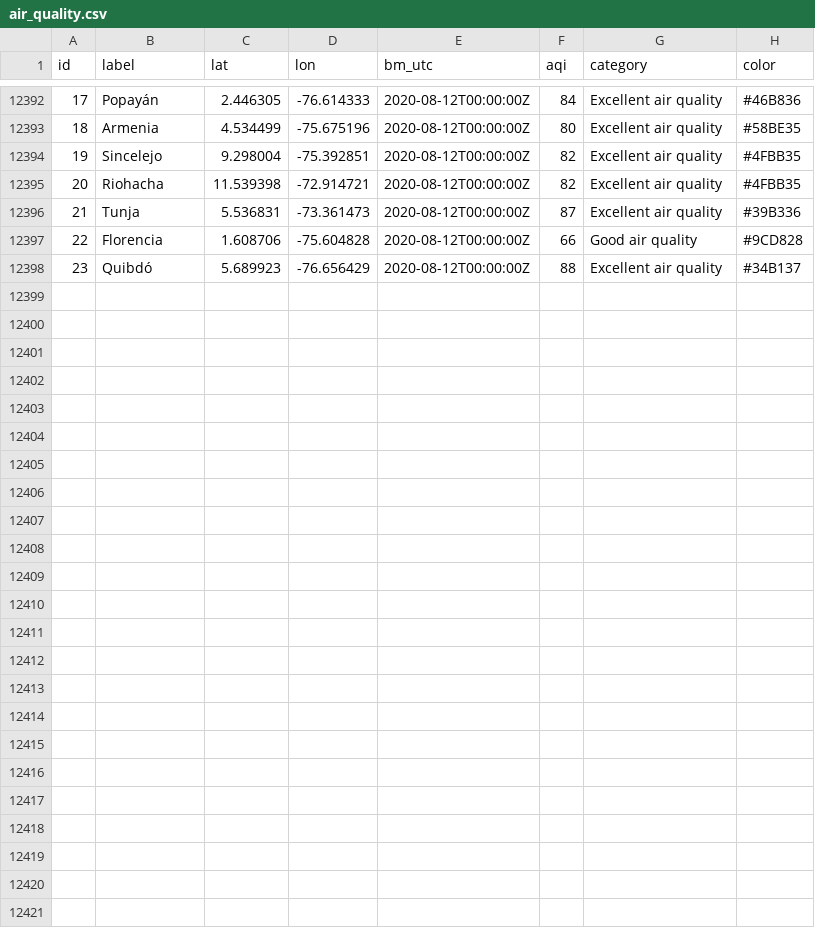
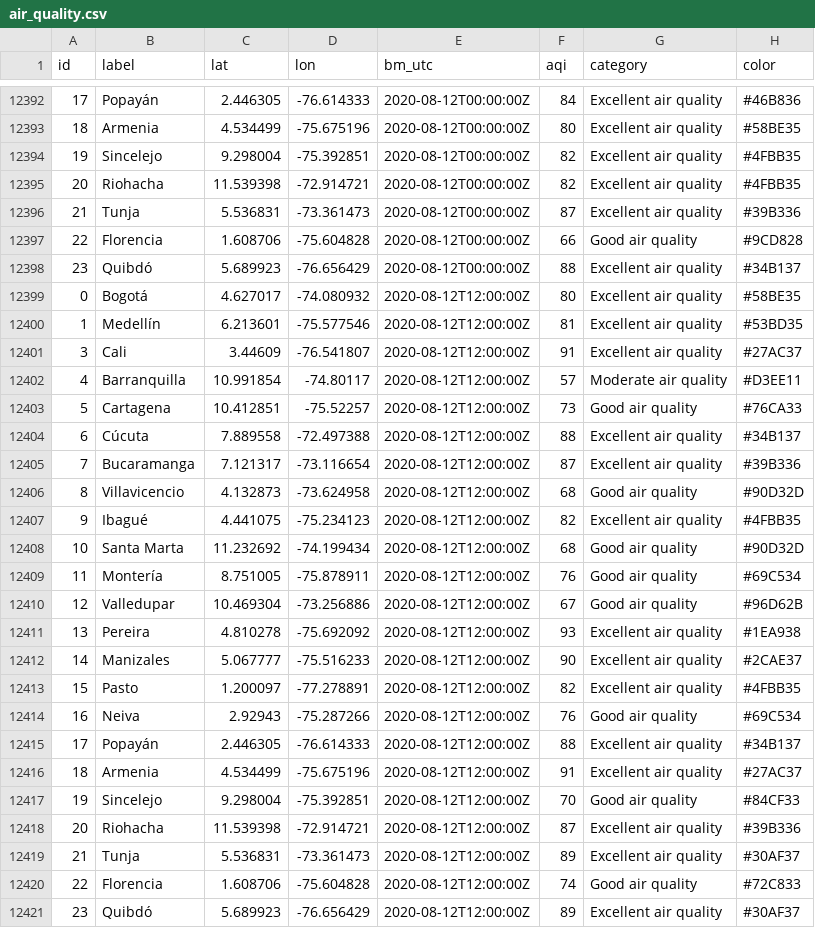
Before and after one commit to sebaxtian/breezometer-api-demo, a CSV file: output/air_quality.csv, drawn as a sheet; only a part is shown, gaps mark what is left out; the diff names each change by its address in the sheet, - before the commit and + after, or states it on an @@ line.

Commit message:
Updated at Wed Aug 12 12:26:30 UTC 2020

```diff
--- a/output/air_quality.csv
+++ b/output/air_quality.csv
+row 12399: 0 | Bogotá | 4.627017 | -74.080932 | 2020-08-12T12:00:00Z | 80 | Excellent air quality | #58BE35
+row 12400: 1 | Medellín | 6.213601 | -75.577546 | 2020-08-12T12:00:00Z | 81 | Excellent air quality | #53BD35
+row 12401: 3 | Cali | 3.44609 | -76.541807 | 2020-08-12T12:00:00Z | 91 | Excellent air quality | #27AC37
+row 12402: 4 | Barranquilla | 10.991854 | -74.80117 | 2020-08-12T12:00:00Z | 57 | Moderate air quality | #D3EE11
+row 12403: 5 | Cartagena | 10.412851 | -75.52257 | 2020-08-12T12:00:00Z | 73 | Good air quality | #76CA33
+row 12404: 6 | Cúcuta | 7.889558 | -72.497388 | 2020-08-12T12:00:00Z | 88 | Excellent air quality | #34B137
+row 12405: 7 | Bucaramanga | 7.121317 | -73.116654 | 2020-08-12T12:00:00Z | 87 | Excellent air quality | #39B336
+row 12406: 8 | Villavicencio | 4.132873 | -73.624958 | 2020-08-12T12:00:00Z | 68 | Good air quality | #90D32D
+row 12407: 9 | Ibagué | 4.441075 | -75.234123 | 2020-08-12T12:00:00Z | 82 | Excellent air quality | #4FBB35
+row 12408: 10 | Santa Marta | 11.232692 | -74.199434 | 2020-08-12T12:00:00Z | 68 | Good air quality | #90D32D
+row 12409: 11 | Montería | 8.751005 | -75.878911 | 2020-08-12T12:00:00Z | 76 | Good air quality | #69C534
+row 12410: 12 | Valledupar | 10.469304 | -73.256886 | 2020-08-12T12:00:00Z | 67 | Good air quality | #96D62B
+row 12411: 13 | Pereira | 4.810278 | -75.692092 | 2020-08-12T12:00:00Z | 93 | Excellent air quality | #1EA938
+row 12412: 14 | Manizales | 5.067777 | -75.516233 | 2020-08-12T12:00:00Z | 90 | Excellent air quality | #2CAE37
+row 12413: 15 | Pasto | 1.200097 | -77.278891 | 2020-08-12T12:00:00Z | 82 | Excellent air quality | #4FBB35
+row 12414: 16 | Neiva | 2.92943 | -75.287266 | 2020-08-12T12:00:00Z | 76 | Good air quality | #69C534
+row 12415: 17 | Popayán | 2.446305 | -76.614333 | 2020-08-12T12:00:00Z | 88 | Excellent air quality | #34B137
+row 12416: 18 | Armenia | 4.534499 | -75.675196 | 2020-08-12T12:00:00Z | 91 | Excellent air quality | #27AC37
+row 12417: 19 | Sincelejo | 9.298004 | -75.392851 | 2020-08-12T12:00:00Z | 70 | Good air quality | #84CF33
+row 12418: 20 | Riohacha | 11.539398 | -72.914721 | 2020-08-12T12:00:00Z | 87 | Excellent air quality | #39B336
+row 12419: 21 | Tunja | 5.536831 | -73.361473 | 2020-08-12T12:00:00Z | 89 | Excellent air quality | #30AF37
+row 12420: 22 | Florencia | 1.608706 | -75.604828 | 2020-08-12T12:00:00Z | 74 | Good air quality | #72C833
+row 12421: 23 | Quibdó | 5.689923 | -76.656429 | 2020-08-12T12:00:00Z | 89 | Excellent air quality | #30AF37
```
